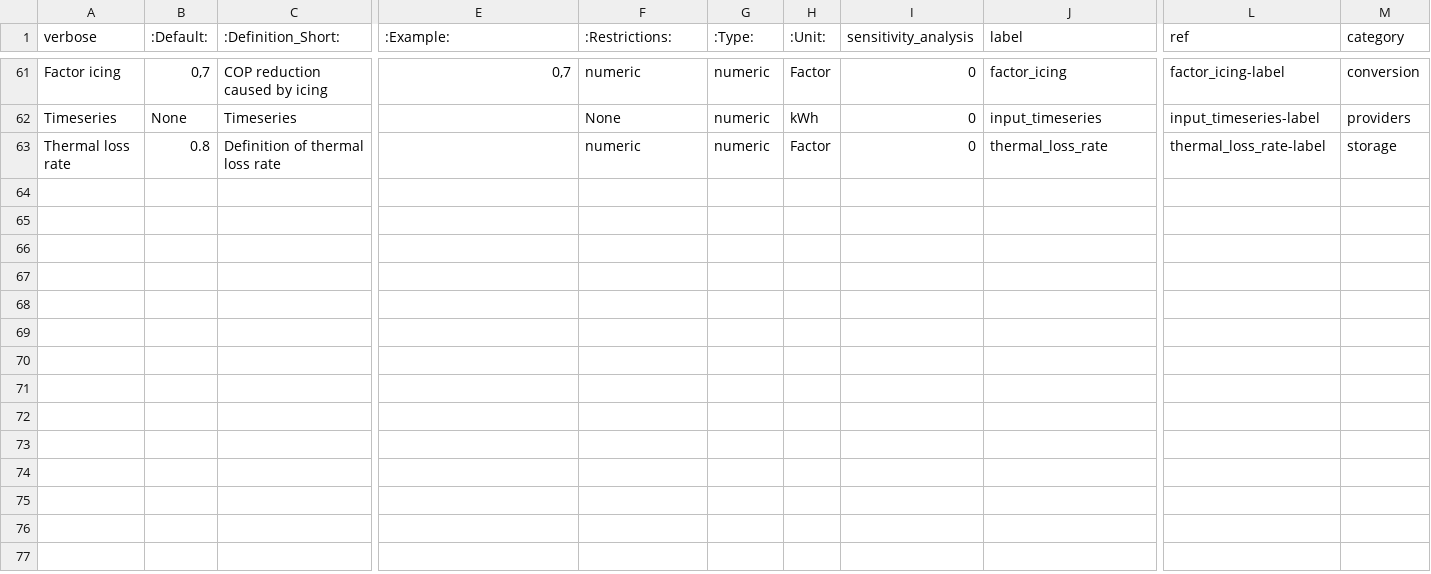
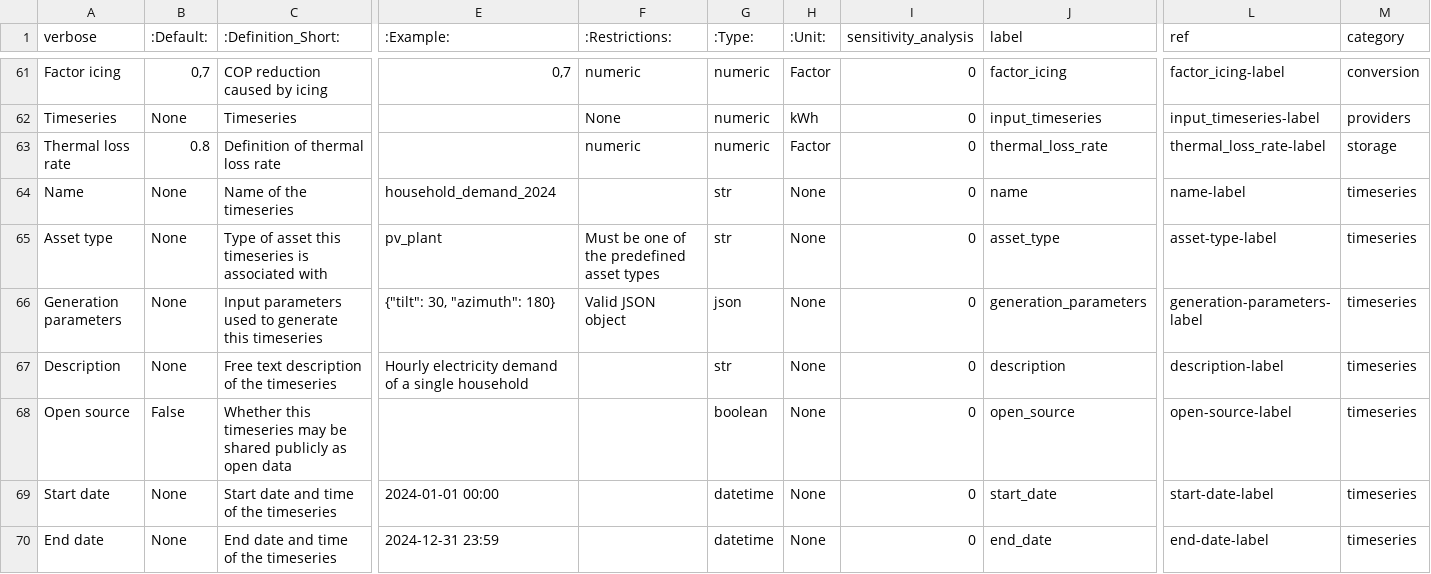
Before and after one commit to open-plan-tool/gui, a CSV file: app/resources/MVS_parameters_list.csv, drawn as a sheet; only a part is shown, gaps mark what is left out; rows hold the shown columns only; the diff names each change by its address in the sheet, - before the commit and + after, or states it on an @@ line.

Commit message:
Add helptext tools to TimeseriesModelForm

```diff
--- a/app/resources/MVS_parameters_list.csv
+++ b/app/resources/MVS_parameters_list.csv
+row 64: Name | None | Name of the timeseries | household_demand_2024 |  | str | None | 0 | name | name-label | timeseries
+row 65: Asset type | None | Type of asset this timeseries is associated with | pv_plant | Must be one of the predefined asset types | str | None | 0 | asset_type | asset-type-label | timeseries
+row 66: Generation parameters | None | Input parameters used to generate this timeseries | {"tilt": 30, "azimuth": 180} | Valid JSON object | json | None | 0 | generation_parameters | generation-parameters-label | timeseries
+row 67: Description | None | Free text description of the timeseries | Hourly electricity demand of a single household |  | str | None | 0 | description | description-label | timeseries
+row 68: Open source | False | Whether this timeseries may be shared publicly as open data |  |  | boolean | None | 0 | open_source | open-source-label | timeseries
+row 69: Start date | None | Start date and time of the timeseries | 2024-01-01 00:00 |  | datetime | None | 0 | start_date | start-date-label | timeseries
+row 70: End date | None | End date and time of the timeseries | 2024-12-31 23:59 |  | datetime | None | 0 | end_date | end-date-label | timeseries
```
Also changed, not shown: 1 other file.
